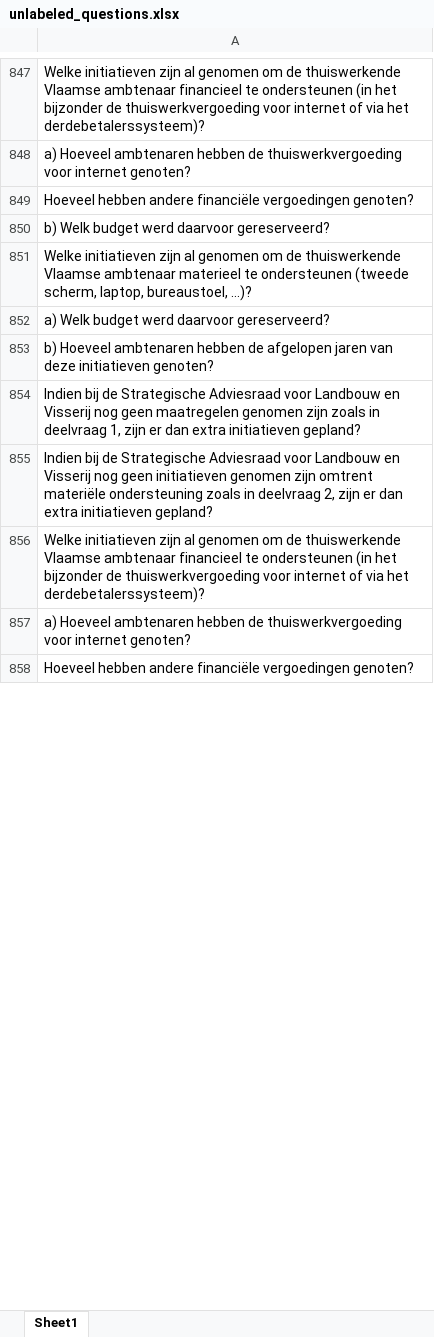
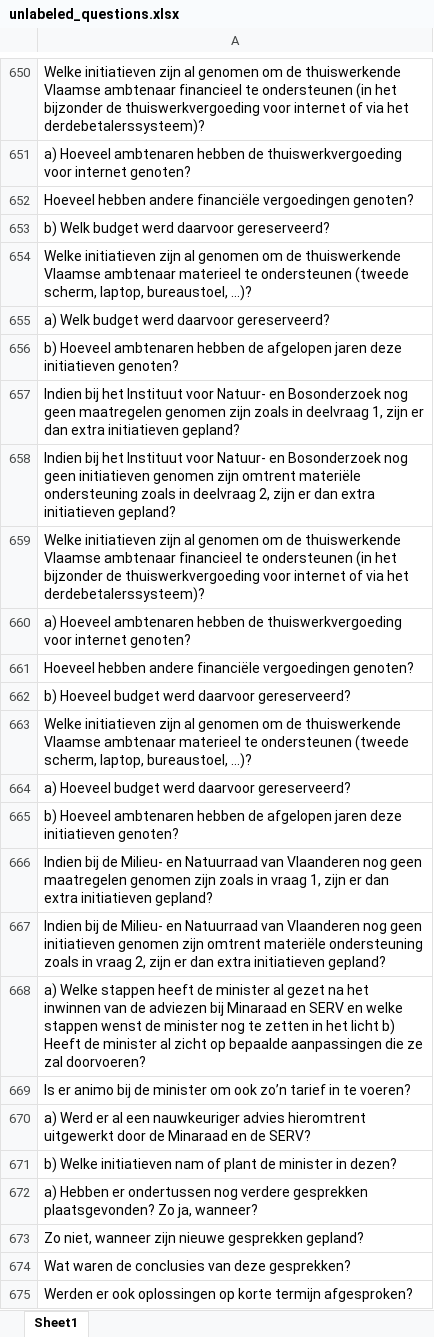
Before and after one commit to Corrie09/IdentifyingAndClassifying-Dutch-Statistical-Questions, an Excel workbook: Identifier/unlabeled_questions.xlsx, sheet Sheet1, drawn as a sheet; only a part is shown, gaps mark what is left out; values as stored, in another font and other column widths than the file's, no borders; addresses are those after the commit; the diff covers the shown part only; the diff names each change by its address in the sheet, - before the commit and + after, or states it on an @@ line.

```diff
--- a/Identifier/unlabeled_questions.xlsx (sheet Sheet1)
+++ b/Identifier/unlabeled_questions.xlsx (sheet Sheet1)
-A656: …afgelopen jaren van deze initiatieven…
+A656: …afgelopen jaren deze initiatieven…
-A657: Indien bij de Strategische Adviesraad voor Landbouw en Visserij nog geen…
+A657: Indien bij het Instituut voor Natuur- en Bosonderzoek nog geen…
-A658: Indien bij de Strategische Adviesraad voor Landbouw en Visserij nog geen…
+A658: Indien bij het Instituut voor Natuur- en Bosonderzoek nog geen…
+row 662: b) Hoeveel budget werd daarvoor gereserveerd?
+row 663: Welke initiatieven zijn al genomen om de thuiswerkende Vlaamse ambtenaar materieel te ondersteunen (tweede scherm, laptop, bureaustoel, …)?
+row 664: a) Hoeveel budget werd daarvoor gereserveerd?
+row 665: b) Hoeveel ambtenaren hebben de afgelopen jaren deze initiatieven genoten?
+row 666: Indien bij de Milieu- en Natuurraad van Vlaanderen nog geen maatregelen genomen zijn zoals in vraag 1, zijn er dan extra initiatieven gepland?
+row 667: Indien bij de Milieu- en Natuurraad van Vlaanderen nog geen initiatieven genomen zijn omtrent materiële ondersteuning zoals in vraag 2, zijn er dan extra initiatieven gepland?
+row 668: a) Welke stappen heeft de minister al gezet na het inwinnen van de adviezen bij Minaraad en SERV en welke stappen wenst de minister nog te zetten in het licht b) Heeft de minister al zicht op bepaalde aanpassingen die ze zal doorvoeren?
+row 669: Is er animo bij de minister om ook zo’n tarief in te voeren?
+row 670: a) Werd er al een nauwkeuriger advies hieromtrent uitgewerkt door de Minaraad en de SERV?
+row 671: b) Welke initiatieven nam of plant de minister in dezen?
+row 672: a) Hebben er ondertussen nog verdere gesprekken plaatsgevonden? Zo ja, wanneer?
+row 673: Zo niet, wanneer zijn nieuwe gesprekken gepland?
+row 674: Wat waren de conclusies van deze gesprekken?
+row 675: Werden er ook oplossingen op korte termijn afgesproken?
```
Also changed, not shown: other rows of this sheet, Identifier/Old to label/to_label3.xlsx, Identifier/labeled_questions.xlsx, 7 other files.
